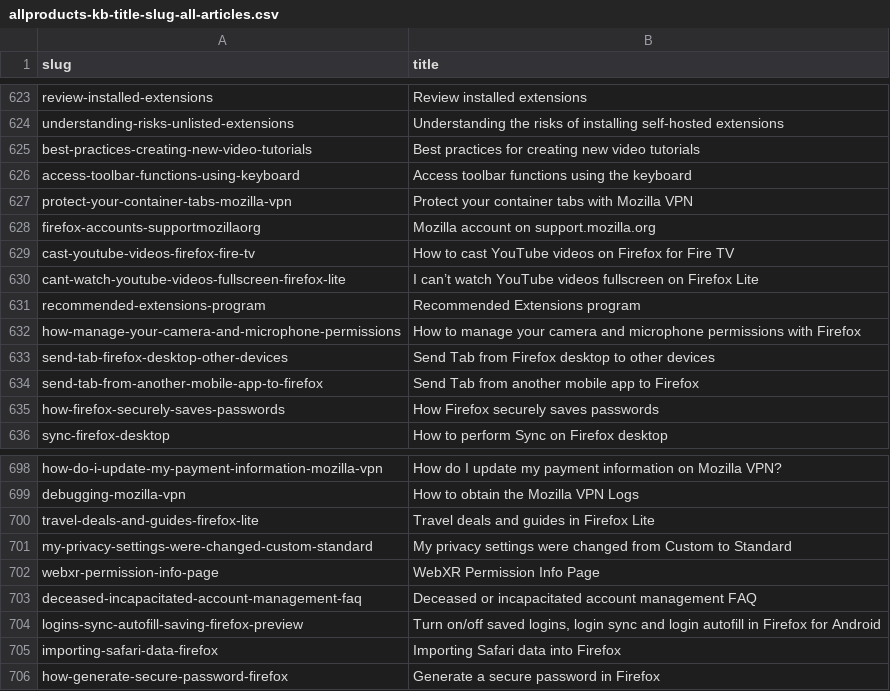
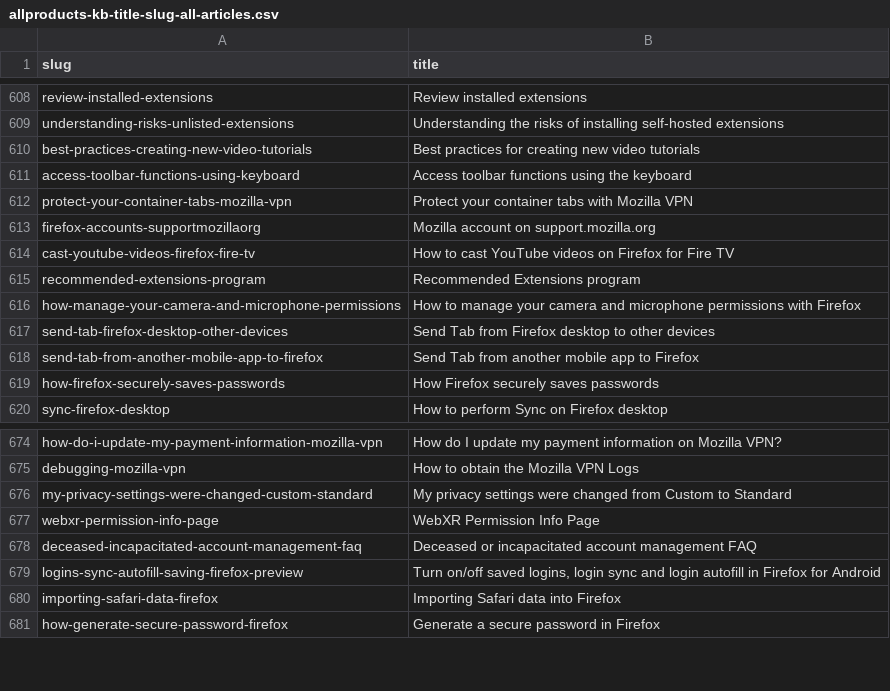
Before and after one commit to thunderbird/github-action-thunderbird-kb, a CSV file: allproducts-kb-title-slug-all-articles.csv, drawn as a sheet; only a part is shown, gaps mark what is left out; the diff covers the shown part only.

```diff
--- a/allproducts-kb-title-slug-all-articles.csv
+++ b/allproducts-kb-title-slug-all-articles.csv
@@ -629,3 +614,2 @@ firefox-accounts-supportmozillaorg,Mozilla account on support.mozilla.org
 cast-youtube-videos-firefox-fire-tv,How to cast YouTube videos on Firefox for Fire TV
-cant-watch-youtube-videos-fullscreen-firefox-lite,I can’t watch YouTube videos fullscreen on Firefox Lite
 recommended-extensions-program,Recommended Extensions program
@@ -699,3 +675,2 @@ how-do-i-update-my-payment-information-mozilla-vpn,How do I update my payment in
 debugging-mozilla-vpn,How to obtain the Mozilla VPN Logs
-travel-deals-and-guides-firefox-lite,Travel deals and guides in Firefox Lite
 my-privacy-settings-were-changed-custom-standard,My privacy settings were changed from Custom to Standard
```
Also changed, not shown: 27 removed rows elsewhere in this file, 1 other file.
